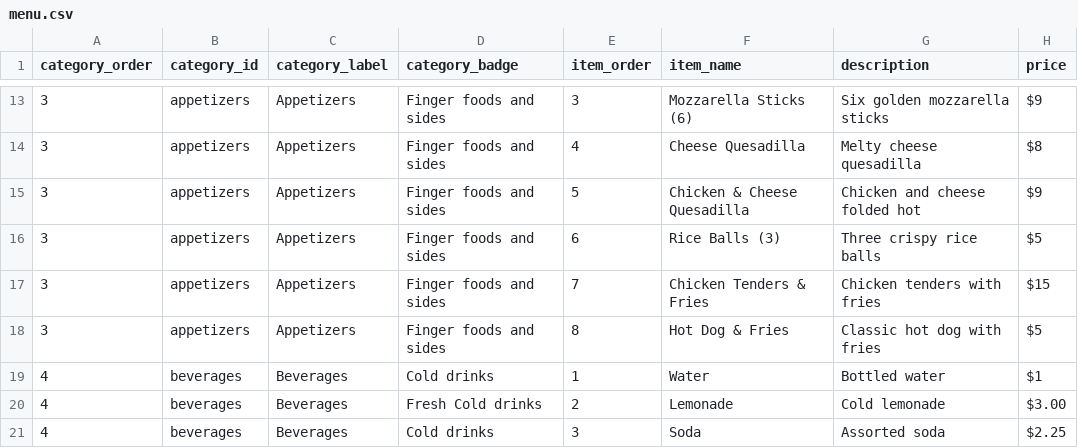
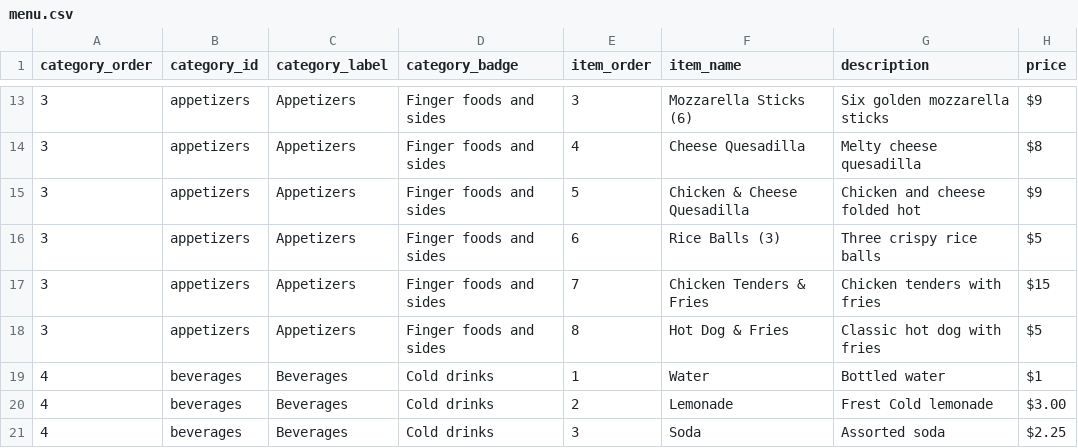
Before and after one commit to dalaney1403-afk/thelogibears.com, a CSV file: menu.csv, drawn as a sheet; only a part is shown, gaps mark what is left out.

Commit message:
Update menu.csv

```diff
--- a/menu.csv
+++ b/menu.csv
@@ -19,3 +19,3 @@ category_order,category_id,category_label,category_badge,item_order,item_name,de
 4,beverages,Beverages,Cold drinks,1,Water,Bottled water,$1
-4,beverages,Beverages,Fresh Cold drinks,2,Lemonade,Cold lemonade,$3.00
+4,beverages,Beverages,Cold drinks,2,Lemonade,Frest Cold lemonade,$3.00
 4,beverages,Beverages,Cold drinks,3,Soda,Assorted soda,$2.25
```
